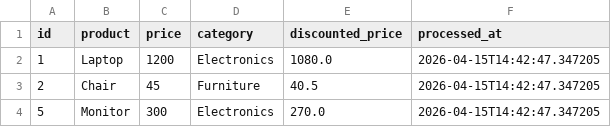
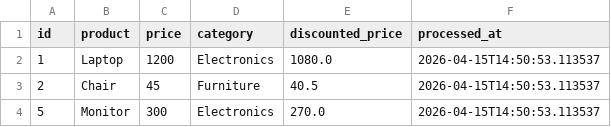
Before and after one commit to GDGoC-FPTU/data-pipeline-observability-Quangthoinha, a CSV file: processed_data.csv, drawn as a sheet.

```diff
--- a/processed_data.csv
+++ b/processed_data.csv
@@ -1,4 +1,4 @@
 id,product,price,category,discounted_price,processed_at
-1,Laptop,1200,Electronics,1080.0,2026-04-15T14:42:47.347205
-2,Chair,45,Furniture,40.5,2026-04-15T14:42:47.347205
-5,Monitor,300,Electronics,270.0,2026-04-15T14:42:47.347205
+1,Laptop,1200,Electronics,1080.0,2026-04-15T14:50:53.113537
+2,Chair,45,Furniture,40.5,2026-04-15T14:50:53.113537
+5,Monitor,300,Electronics,270.0,2026-04-15T14:50:53.113537
```
Also changed, not shown: 1 other file.
